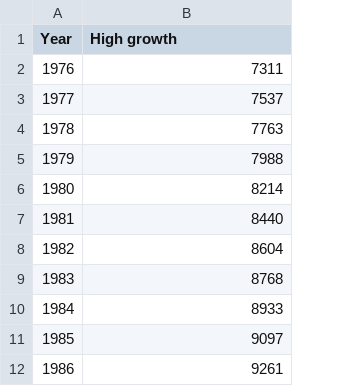
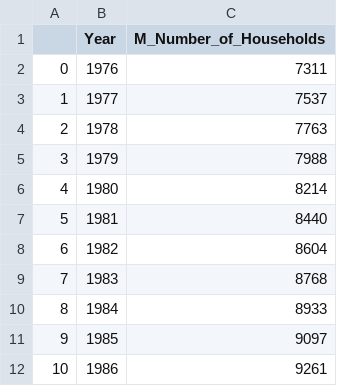
Before and after one commit to noob-noob1/IRCC_Project, a CSV file: datasets/Housing Dataset/Housing_Numbers/number-of-households-canada-csv_interpolated.csv, drawn as a sheet; only a part is shown; addresses are those after the commit; the diff names each change by its address in the sheet, - before the commit and + after, or states it on an @@ line.

Commit message:
added provincial as well as other indicator datastes related to housing number dataset

```diff
--- a/datasets/Housing Dataset/Housing_Numbers/number-of-households-canada-csv_interpolated.csv
+++ b/datasets/Housing Dataset/Housing_Numbers/number-of-households-canada-csv_interpolated.csv
+column A, rows 2-12: 0 | 1 | 2 | 3 | 4 | 5 | 6 | 7 | 8 | 9 | 10
-C1: High growth
+C1: M_Number_of_Households
```
Also changed, not shown: 6 other files.
